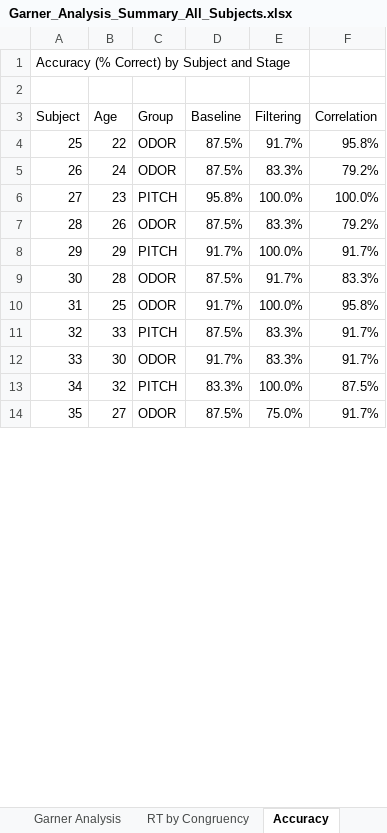
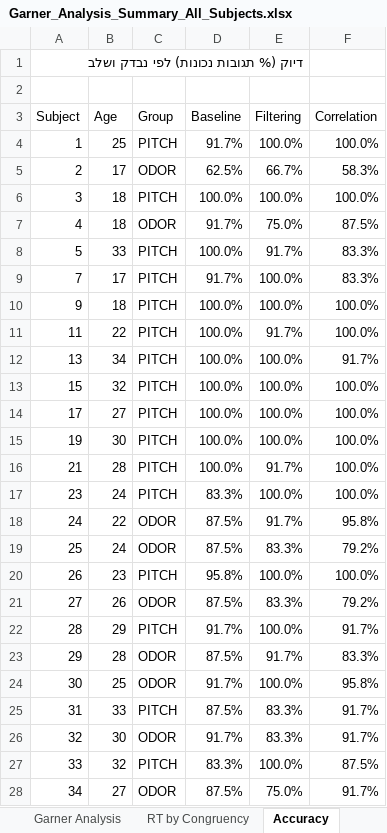
Before and after one commit to evyatarc3/Garner2026, an Excel workbook: Garner_Analysis_Summary_All_Subjects.xlsx, sheet Accuracy, drawn as a sheet; only a part is shown; values as stored, in another font and other column widths than the file's, no cell formats; addresses are those after the commit; the diff covers the shown part only; the diff names each change by its address in the sheet, - before the commit and + after, or states it on an @@ line.

```diff
--- a/Garner_Analysis_Summary_All_Subjects.xlsx (sheet Accuracy)
+++ b/Garner_Analysis_Summary_All_Subjects.xlsx (sheet Accuracy)
-A1 (Subject): Accuracy (% Correct) by Subject and Stage
+A1 (Subject): דיוק (% תגובות נכונות) לפי נבדק ושלב
+row 4: 1 | 25 | PITCH | 91.7% | 100.0% | 100.0%
+row 5: 2 | 17 | ODOR | 62.5% | 66.7% | 58.3%
+row 6: 3 | 18 | PITCH | 100.0% | 100.0% | 100.0%
+row 7: 4 | 18 | ODOR | 91.7% | 75.0% | 87.5%
+row 8: 5 | 33 | PITCH | 100.0% | 91.7% | 83.3%
+row 9: 7 | 17 | PITCH | 91.7% | 100.0% | 83.3%
+row 10: 9 | 18 | PITCH | 100.0% | 100.0% | 100.0%
+row 11: 11 | 22 | PITCH | 100.0% | 91.7% | 100.0%
+row 12: 13 | 34 | PITCH | 100.0% | 100.0% | 91.7%
+row 13: 15 | 32 | PITCH | 100.0% | 100.0% | 100.0%
+row 14: 17 | 27 | PITCH | 100.0% | 100.0% | 100.0%
+row 15: 19 | 30 | PITCH | 100.0% | 100.0% | 100.0%
+row 16: 21 | 28 | PITCH | 100.0% | 91.7% | 100.0%
+row 17: 23 | 24 | PITCH | 83.3% | 100.0% | 100.0%
-A18 (Subject): 25
+A18 (Subject): 24
-A19 (Subject): 26
+A19 (Subject): 25
-A20 (Subject): 27
+A20 (Subject): 26
-A21 (Subject): 28
+A21 (Subject): 27
-A22 (Subject): 29
+A22 (Subject): 28
-A23 (Subject): 30
+A23 (Subject): 29
-A24 (Subject): 31
+A24 (Subject): 30
-A25 (Subject): 32
+A25 (Subject): 31
-A26 (Subject): 33
+A26 (Subject): 32
-A27 (Subject): 34
+A27 (Subject): 33
-A28 (Subject): 35
+A28 (Subject): 34
```
Also changed, not shown: 6 edited cells elsewhere in this sheet, sheet Raw Data, sheet שורה תחתונה, sheet RT by Congruency, sheet Garner Analysis, sheet RT by Subject-Stage, other sheet tabs, cell formats, 18 other files.
